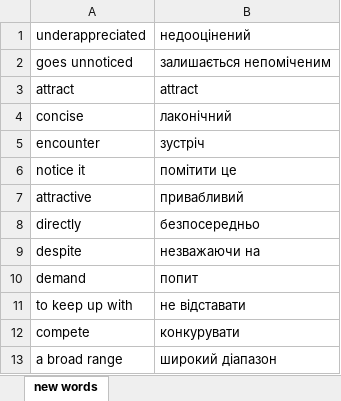
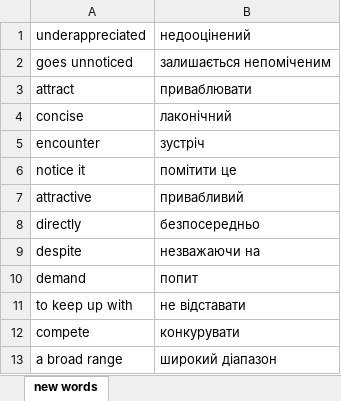
Before and after one commit to andrii99shevchuk/en_2.0, an Excel workbook: new words2.xlsx, sheet new words, drawn as a sheet; values as stored, in another font and other column widths than the file's, no borders; the diff names each change by its address in the sheet, - before the commit and + after, or states it on an @@ line.

```diff
--- a/new words2.xlsx (sheet new words)
+++ b/new words2.xlsx (sheet new words)
-B3: attract
+B3: приваблювати
```
Also changed, not shown: 1 other file.
